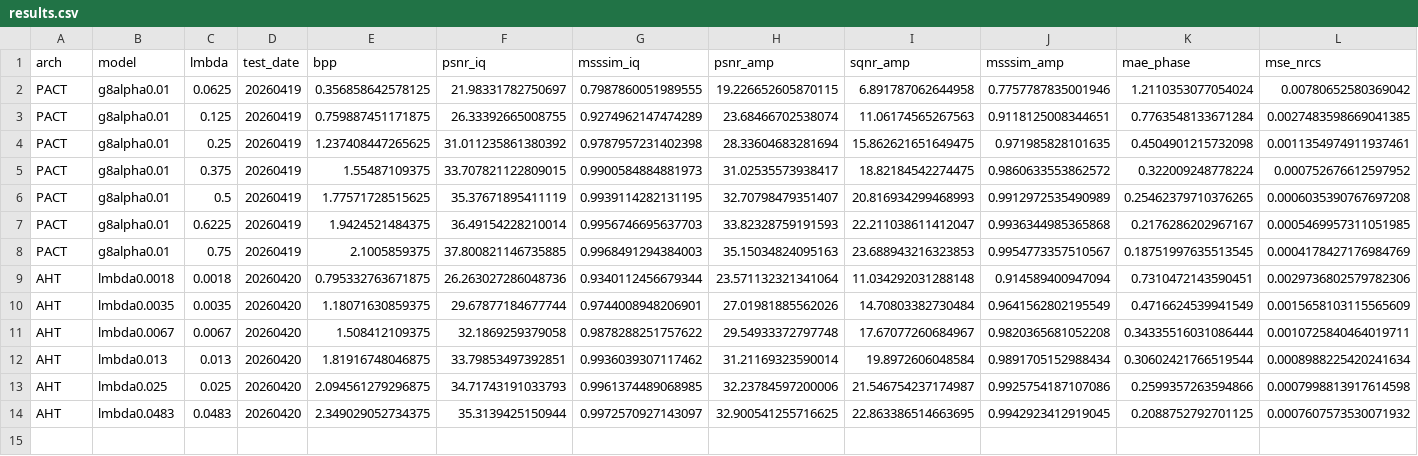
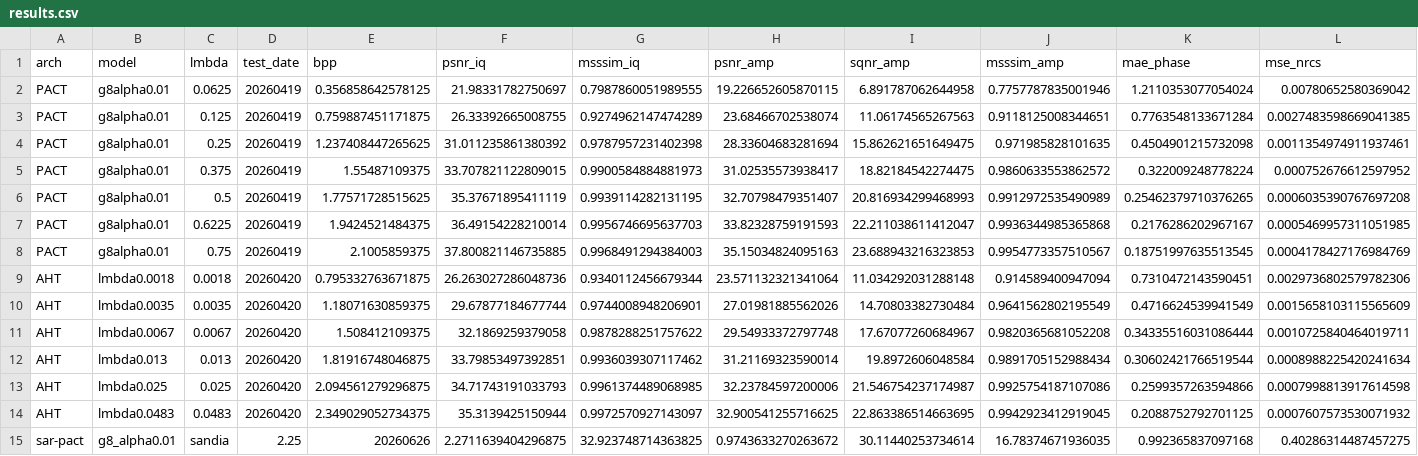
Before and after one commit to zb-umkc/PACT, a CSV file: results.csv, drawn as a sheet; only a part is shown; rows hold the shown columns only; the diff names each change by its address in the sheet, - before the commit and + after, or states it on an @@ line.

```diff
--- a/results.csv
+++ b/results.csv
+row 15: sar-pact | g8_alpha0.01 | sandia | 2.25 | 20260626 | 2.2711639404296875 | 32.923748714363825 | 0.9743633270263672 | 30.11440253734614 | 16.78374671936035 | 0.992365837097168 | 0.40286314487457275
```
Also changed, not shown: results_full.csv, 11 other files.
